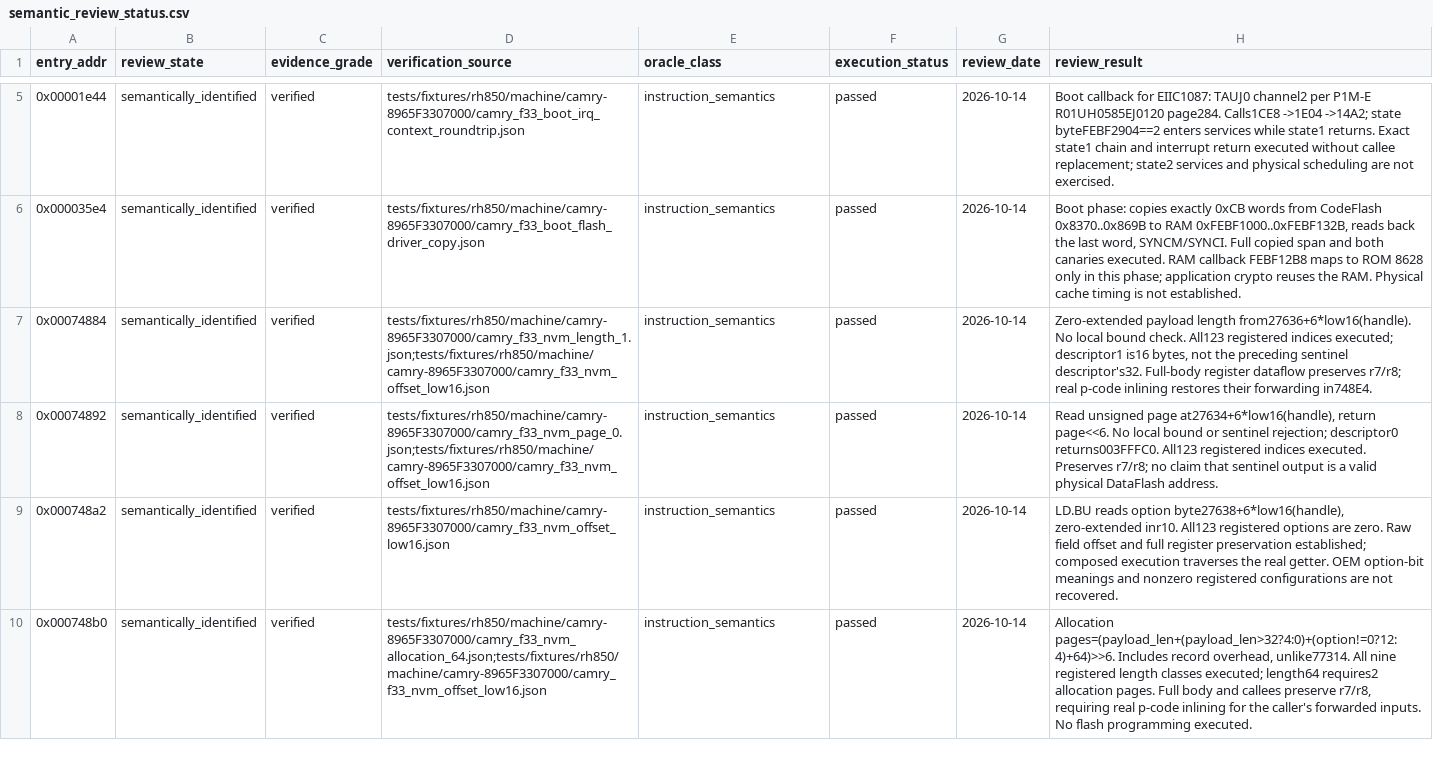
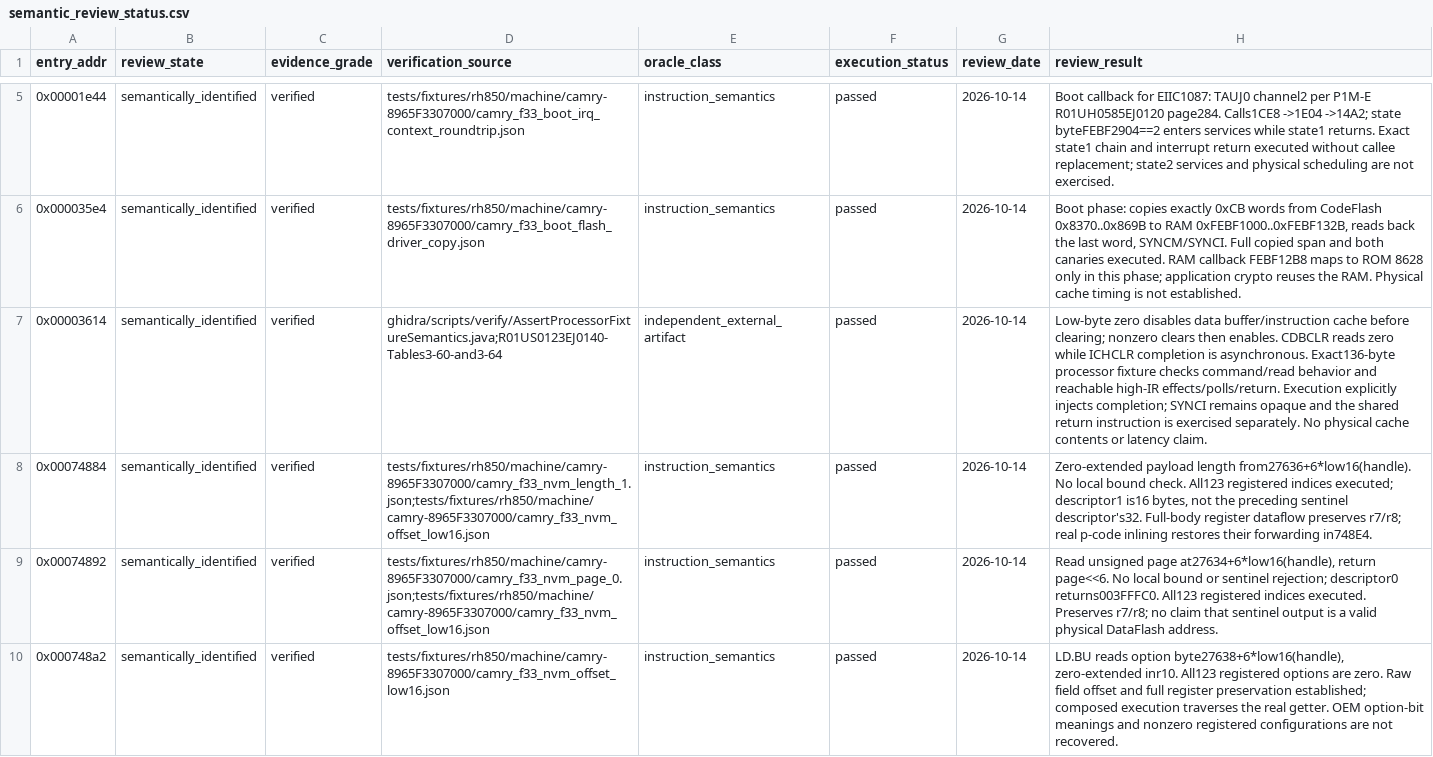
Before and after one commit to kaikozlov/ghidra_rh850, a CSV file: data/targets/camry-8965F3307000/semantic_review_status.csv, drawn as a sheet; only a part is shown, gaps mark what is left out; the shorter side is filled out with more unchanged rows; the diff names each change by its address in the sheet, - before the commit and + after, or states it on an @@ line.

Commit message:
Preserve G3M cache-control effects and recover Camry boot cache contract

```diff
--- a/data/targets/camry-8965F3307000/semantic_review_status.csv
+++ b/data/targets/camry-8965F3307000/semantic_review_status.csv
+row 7: 0x00003614 | semantically_identified | verified | ghidra/scripts/verify/AssertProcessorFixtureSemantics.java;R01US0123EJ0140-Tables3-60-and3-64 | independent_external_artifact | passed | 2026-10-14 | Low-byte zero disables data buffer/instruction cache before clearing; nonzero clears then enables. CDBCLR reads zero while ICHCLR completion is asynchronous. Exact136-byte processor fixture checks command/read behavior and reachable high-IR effects/polls/return. Execution explicitly injects completion; SYNCI remains opaque and the shared return instruction is exercised separately. No physical cache contents or latency claim.
```
Also changed, not shown: data/targets/camry-8965F3307000/semantic_coverage_ledger.csv, 33 other files.
